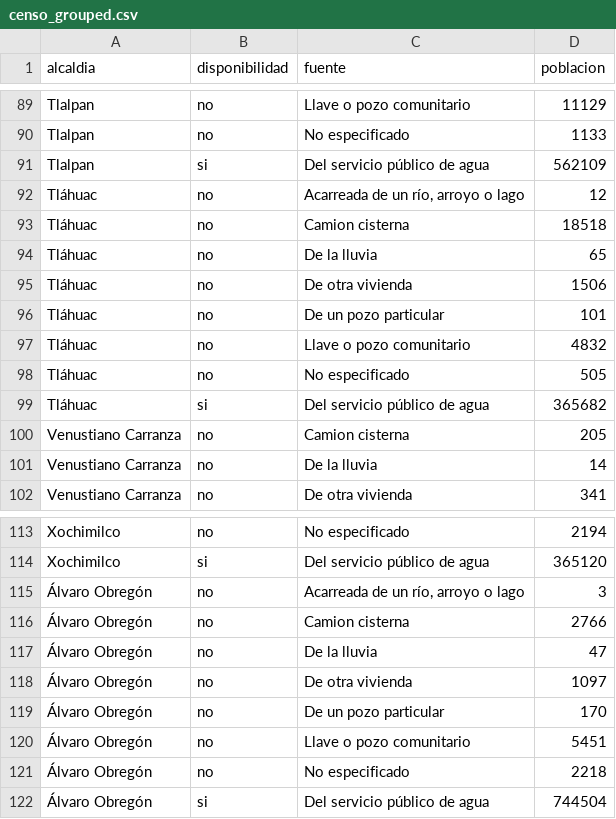
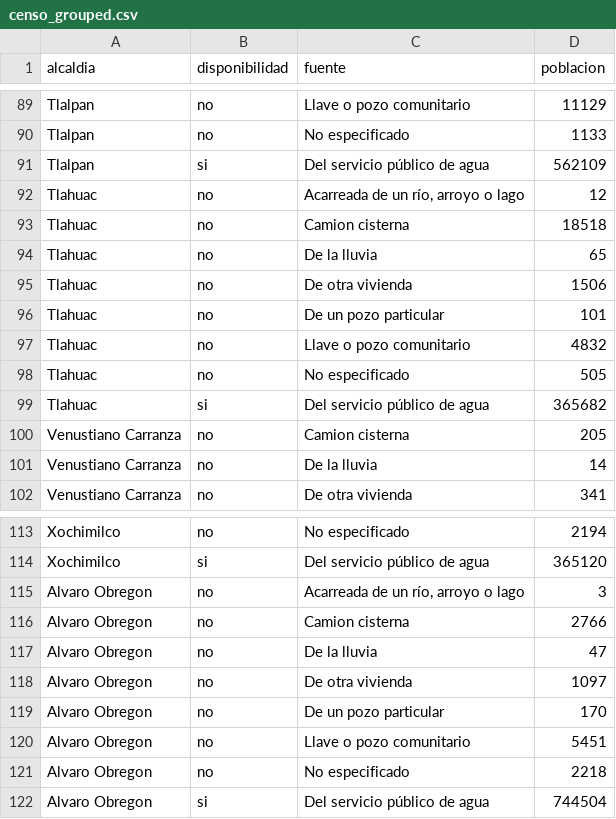
Before and after one commit to Anton-Utray/ETL-EDA, a CSV file: DATA/CLEAN/censo_grouped.csv, drawn as a sheet; only a part is shown, gaps mark what is left out; the diff covers the shown part only.

```diff
--- a/DATA/CLEAN/censo_grouped.csv
+++ b/DATA/CLEAN/censo_grouped.csv
@@ -91,10 +91,10 @@ Tlalpan,no,No especificado,1133
 Tlalpan,si,Del servicio público de agua,562109
-Tláhuac,no,"Acarreada de un río, arroyo o lago",12
-Tláhuac,no,Camion cisterna,18518
-Tláhuac,no,De la lluvia,65
-Tláhuac,no,De otra vivienda,1506
-Tláhuac,no,De un pozo particular,101
-Tláhuac,no,Llave o pozo comunitario,4832
-Tláhuac,no,No especificado,505
-Tláhuac,si,Del servicio público de agua,365682
+Tlahuac,no,"Acarreada de un río, arroyo o lago",12
+Tlahuac,no,Camion cisterna,18518
+Tlahuac,no,De la lluvia,65
+Tlahuac,no,De otra vivienda,1506
+Tlahuac,no,De un pozo particular,101
+Tlahuac,no,Llave o pozo comunitario,4832
+Tlahuac,no,No especificado,505
+Tlahuac,si,Del servicio público de agua,365682
 Venustiano Carranza,no,Camion cisterna,205
@@ -114,9 +114,9 @@ Xochimilco,no,No especificado,2194
 Xochimilco,si,Del servicio público de agua,365120
-Álvaro Obregón,no,"Acarreada de un río, arroyo o lago",3
-Álvaro Obregón,no,Camion cisterna,2766
-Álvaro Obregón,no,De la lluvia,47
-Álvaro Obregón,no,De otra vivienda,1097
-Álvaro Obregón,no,De un pozo particular,170
-Álvaro Obregón,no,Llave o pozo comunitario,5451
-Álvaro Obregón,no,No especificado,2218
-Álvaro Obregón,si,Del servicio público de agua,744504
+Alvaro Obregon,no,"Acarreada de un río, arroyo o lago",3
+Alvaro Obregon,no,Camion cisterna,2766
+Alvaro Obregon,no,De la lluvia,47
+Alvaro Obregon,no,De otra vivienda,1097
+Alvaro Obregon,no,De un pozo particular,170
+Alvaro Obregon,no,Llave o pozo comunitario,5451
+Alvaro Obregon,no,No especificado,2218
+Alvaro Obregon,si,Del servicio público de agua,744504
```
Also changed, not shown: 22 edited cells elsewhere in this file, DATA/CLEAN/captacion22_clean.csv, DATA/CLEAN/consumo_alc.csv, 4 other files.
